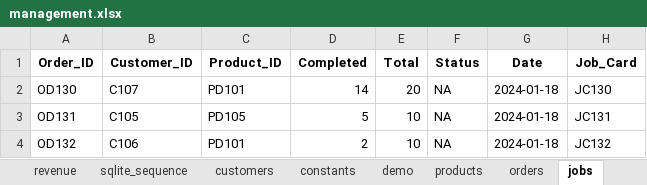
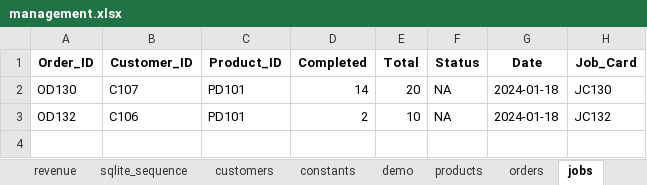
Before and after one commit to ryantusi/SmartLeather.io, an Excel workbook: management.xlsx, sheet jobs, drawn as a sheet; values as stored, in another font and other column widths than the file's, no borders; the diff names each change by its address in the sheet, - before the commit and + after, or states it on an @@ line.

```diff
--- a/management.xlsx (sheet jobs)
+++ b/management.xlsx (sheet jobs)
-row 3: OD131 | C105 | PD105 | 5 | 10 | NA | 2024-01-18 | JC131
```
Also changed, not shown: sheet revenue, sheet orders, 5 other files.
